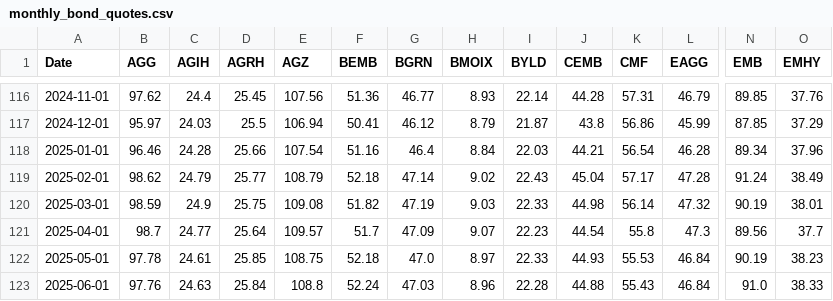
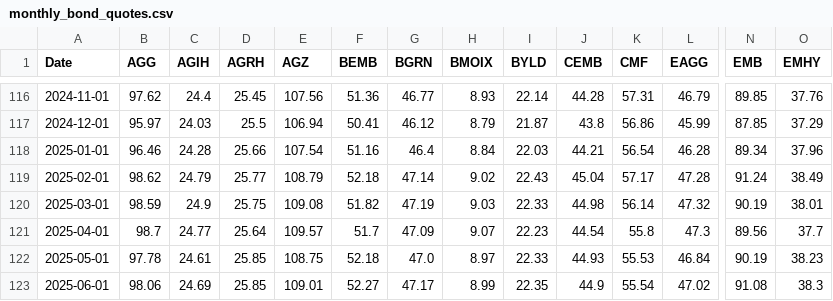
Before and after one commit to renan-peres/mfin-portfolio-management, a CSV file: data/datasets/monthly_bond_quotes.csv, drawn as a sheet; only a part is shown, gaps mark what is left out; the diff covers the shown part only; the diff names each change by its address in the sheet, - before the commit and + after, or states it on an @@ line.

```diff
--- a/data/datasets/monthly_bond_quotes.csv
+++ b/data/datasets/monthly_bond_quotes.csv
-B123 (AGG): 97.76
+B123 (AGG): 98.06
-C123 (AGIH): 24.63
+C123 (AGIH): 24.69
-D123 (AGRH): 25.84
+D123 (AGRH): 25.85
-E123 (AGZ): 108.8
+E123 (AGZ): 109.01
-F123 (BEMB): 52.24
+F123 (BEMB): 52.27
-G123 (BGRN): 47.03
+G123 (BGRN): 47.17
-H123 (BMOIX): 8.96
+H123 (BMOIX): 8.99
-I123 (BYLD): 22.28
+I123 (BYLD): 22.35
-J123 (CEMB): 44.88
+J123 (CEMB): 44.9
-K123 (CMF): 55.43
+K123 (CMF): 55.54
-L123 (EAGG): 46.84
+L123 (EAGG): 47.02
-N123 (EMB): 91.0
+N123 (EMB): 91.08
-O123 (EMHY): 38.33
+O123 (EMHY): 38.3
```
Also changed, not shown: 81 edited cells elsewhere in this file, data/datasets/daily_treasury_rates.csv, data/datasets/fundamentals_blackrock_bonds.csv, 14 other files.
